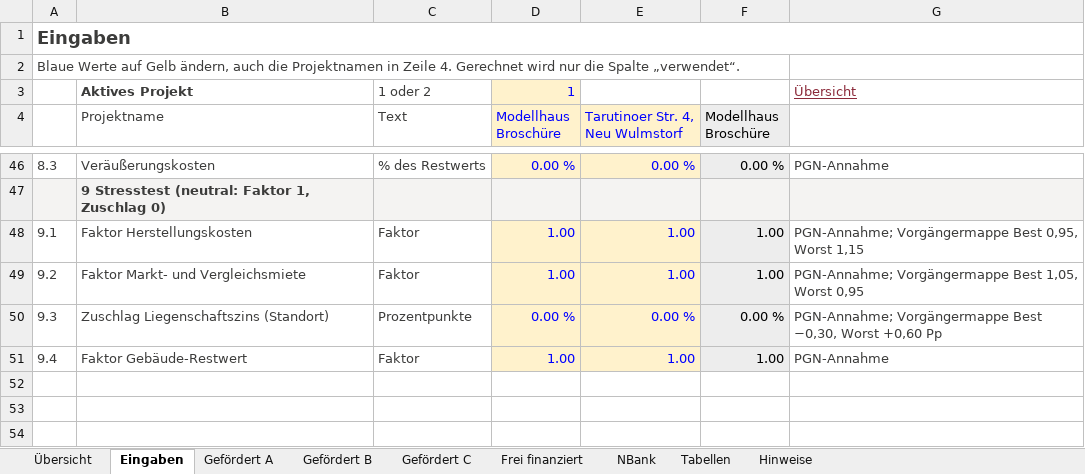
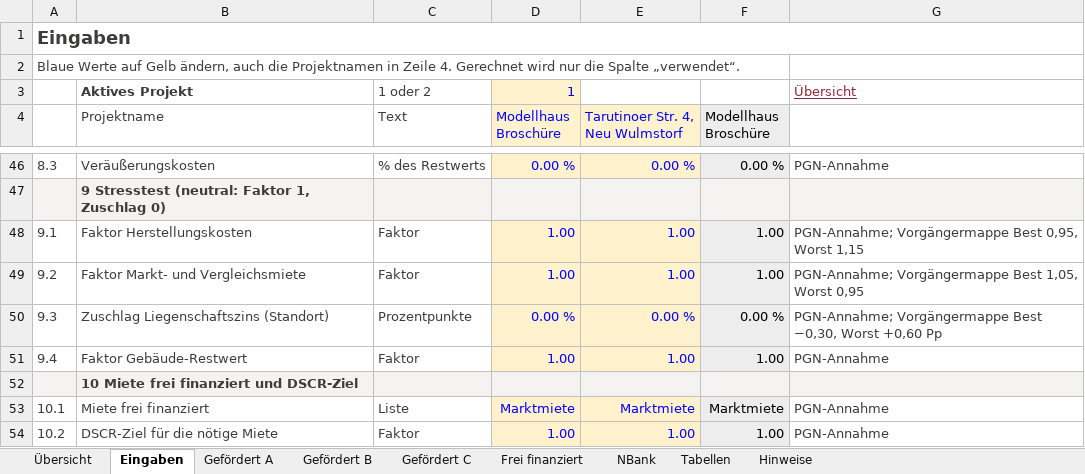
Before and after one commit to vgedaschko/NBank, an Excel workbook: vofi/PGN_VOFI_Mietwohnraum_2026_v3.xlsx, sheet Eingaben, drawn as a sheet; only a part is shown, gaps mark what is left out; values as stored, in another font and other column widths than the file's, no borders; conditional formats not drawn; the diff names each change by its address in the sheet, - before the commit and + after, or states it on an @@ line.

```diff
--- a/vofi/PGN_VOFI_Mietwohnraum_2026_v3.xlsx (sheet Eingaben)
+++ b/vofi/PGN_VOFI_Mietwohnraum_2026_v3.xlsx (sheet Eingaben)
+row 52:  | 10 Miete frei finanziert und DSCR-Ziel
+row 53: 10.1 | Miete frei finanziert | Liste | Marktmiete | Marktmiete | Marktmiete | PGN-Annahme
+row 54: 10.2 | DSCR-Ziel für die nötige Miete | Faktor | 1.00 | 1.00 | 1.00 | PGN-Annahme
```
Also changed, not shown: sheet Frei finanziert, sheet Übersicht, sheet Gefördert C, sheet Gefördert A, sheet Gefördert B, sheet Hinweise, formulas that keep their value, hidden cells, 2 other files.
